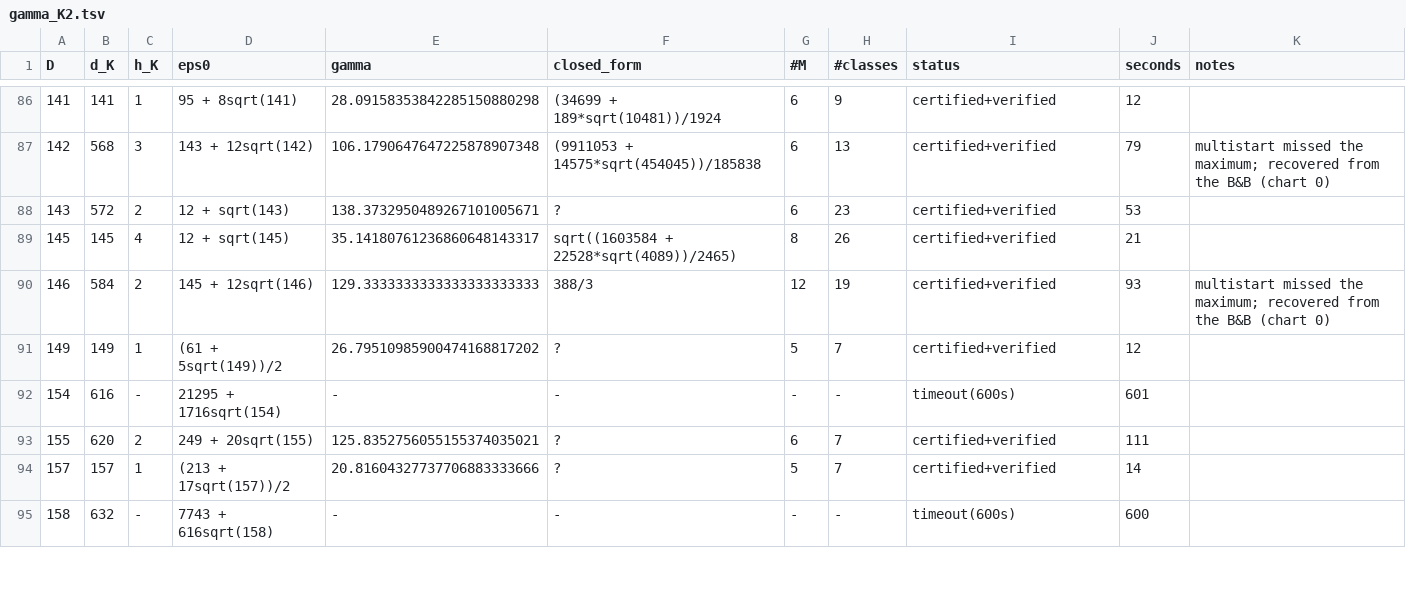
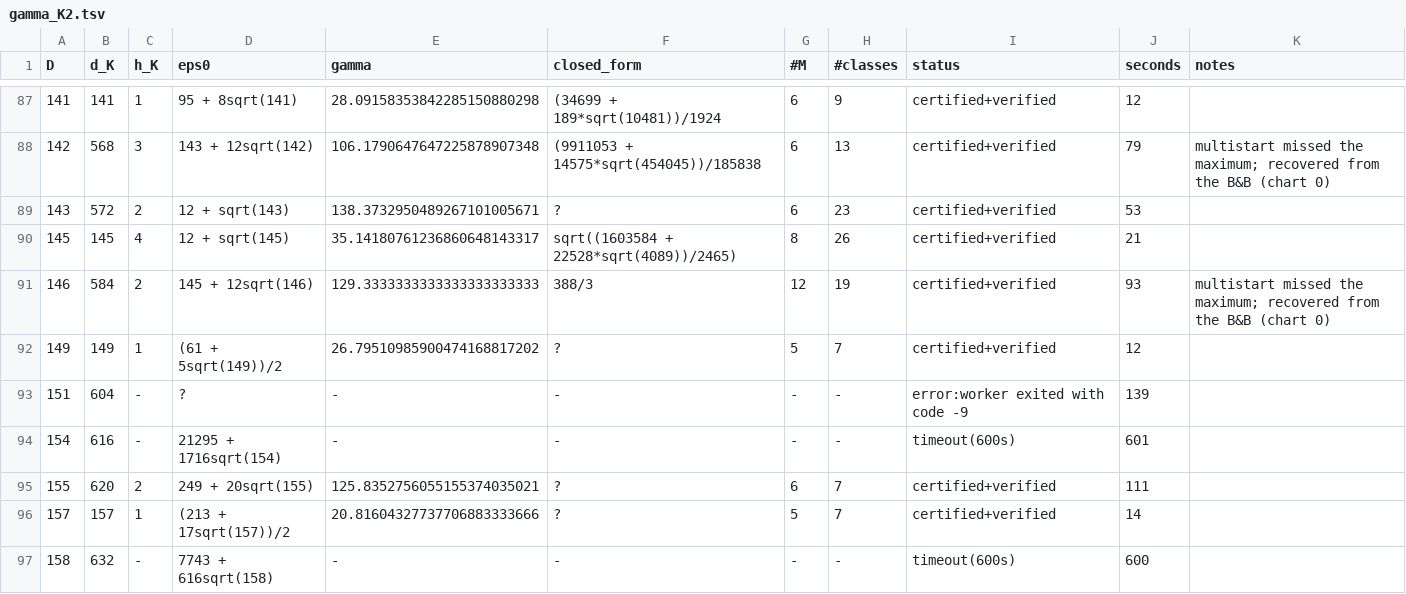
Before and after one commit to pav10/hermite-humbert, a TSV file: results/gamma_K2.tsv, drawn as a sheet; only a part is shown, gaps mark what is left out; the diff covers the shown part only; the diff names each change by its address in the sheet, - before the commit and + after, or states it on an @@ line.

```diff
--- a/results/gamma_K2.tsv
+++ b/results/gamma_K2.tsv
+row 93: 151 | 604 | - | ? | - | - | - | - | error:worker exited with code -9 | 139
```
Also changed, not shown: 6 added rows and 14 edited cells elsewhere in this file, 3 other files.
